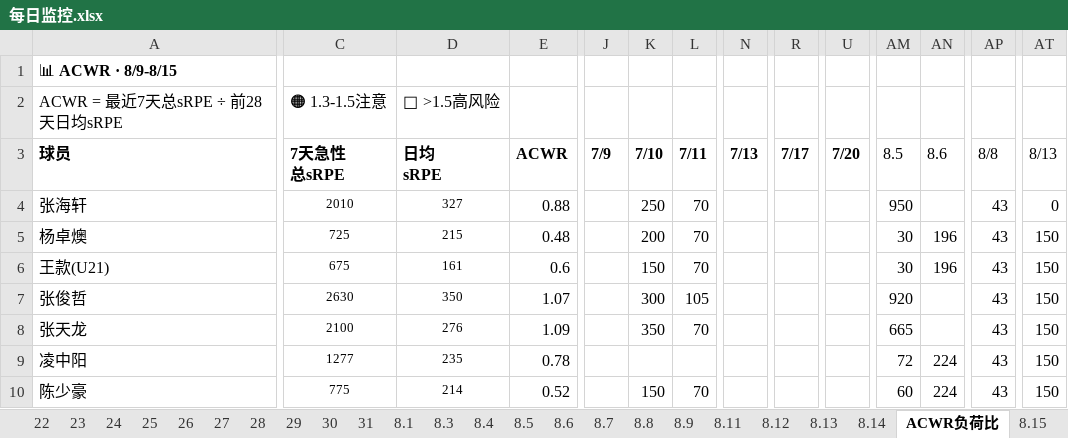
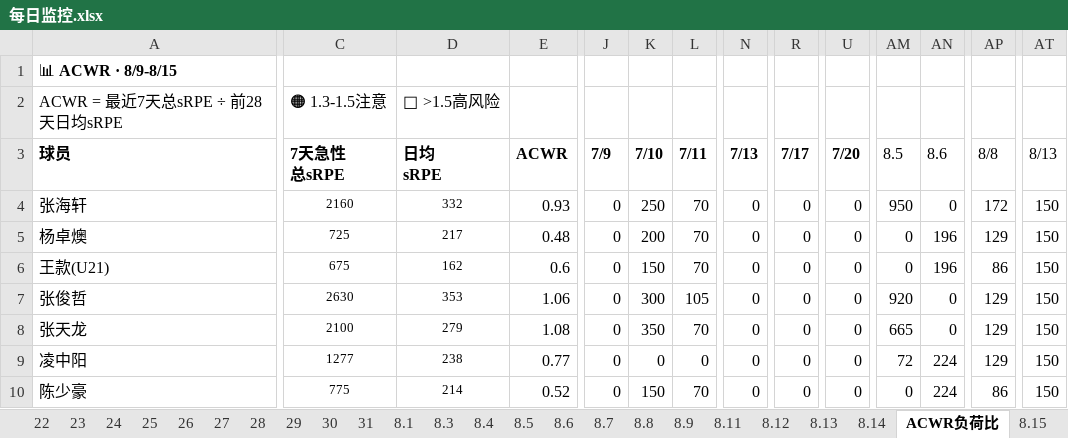
Before and after one commit to 13909605065/kenshin-pro, an Excel workbook: public/share/data/每日监控.xlsx, sheet ACWR负荷比, drawn as a sheet; only a part is shown, gaps mark what is left out; values as stored, in another font and other column widths than the file's, no borders; the diff covers the shown part only; the diff names each change by its address in the sheet, - before the commit and + after, or states it on an @@ line.

```diff
--- a/public/share/data/每日监控.xlsx (sheet ACWR负荷比)
+++ b/public/share/data/每日监控.xlsx (sheet ACWR负荷比)
-C4 (7天急性 总sRPE): 2010
+C4 (7天急性 总sRPE): 2160
-D4 (日均 sRPE): 327
+D4 (日均 sRPE): 332
-E4 (ACWR): 0.88
+E4 (ACWR): 0.93
-J4:J10 (7/9): (empty)
+J4:J10 (7/9): 0
-N4:N10 (7/13): (empty)
+N4:N10 (7/13): 0
-R4:R10 (7/17): (empty)
+R4:R10 (7/17): 0
-U4:U10 (7/20): (empty)
+U4:U10 (7/20): 0
-AN4 (8.6): (empty)
+AN4 (8.6): 0
-AP4 (8/8): 43
+AP4 (8/8): 172
-AT4 (8/13): 0
+AT4 (8/13): 150
-D5 (日均 sRPE): 215
+D5 (日均 sRPE): 217
-AM5:AM6 (8.5): 30
+AM5:AM6 (8.5): 0
-AP5 (8/8): 43
+AP5 (8/8): 129
-D6 (日均 sRPE): 161
+D6 (日均 sRPE): 162
-AP6 (8/8): 43
+AP6 (8/8): 86
-D7 (日均 sRPE): 350
+D7 (日均 sRPE): 353
-E7 (ACWR): 1.07
+E7 (ACWR): 1.06
-AN7:AN8 (8.6): (empty)
+AN7:AN8 (8.6): 0
-AP7:AP9 (8/8): 43
+AP7:AP9 (8/8): 129
-D8 (日均 sRPE): 276
+D8 (日均 sRPE): 279
-E8 (ACWR): 1.09
+E8 (ACWR): 1.08
-D9 (日均 sRPE): 235
+D9 (日均 sRPE): 238
-E9 (ACWR): 0.78
+E9 (ACWR): 0.77
-K9 (7/10): (empty)
+K9 (7/10): 0
-L9 (7/11): (empty)
+L9 (7/11): 0
-AM10 (8.5): 60
+AM10 (8.5): 0
-AP10 (8/8): 43
+AP10 (8/8): 86
```
Also changed, not shown: 223 edited cells elsewhere in this sheet, sheet 8.13, sheet 20, sheet 15, sheet 16, sheet 14, sheet 07, public/share/data/伤病与体测.xlsx, public/share/data/每日强度监控.xlsx, 2 other files.
